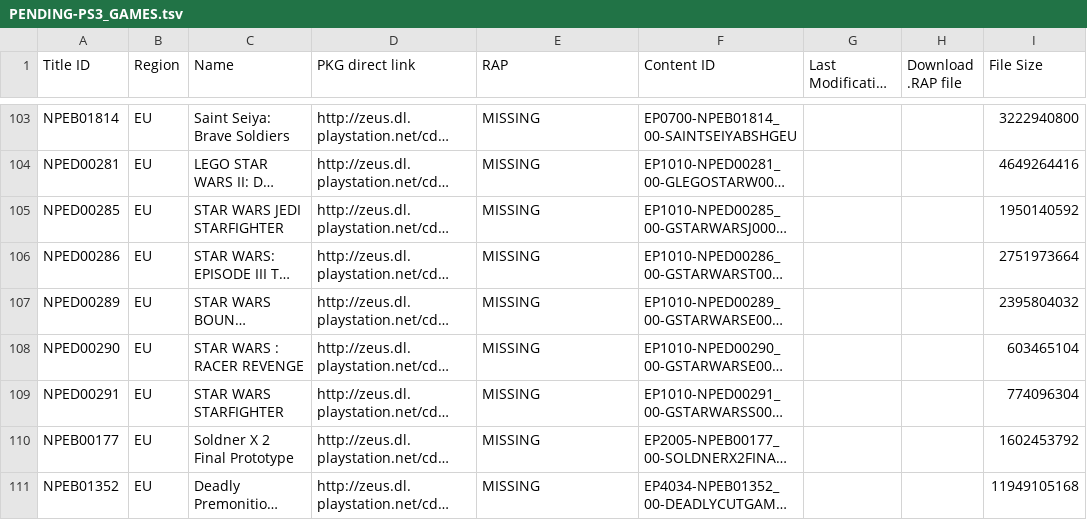
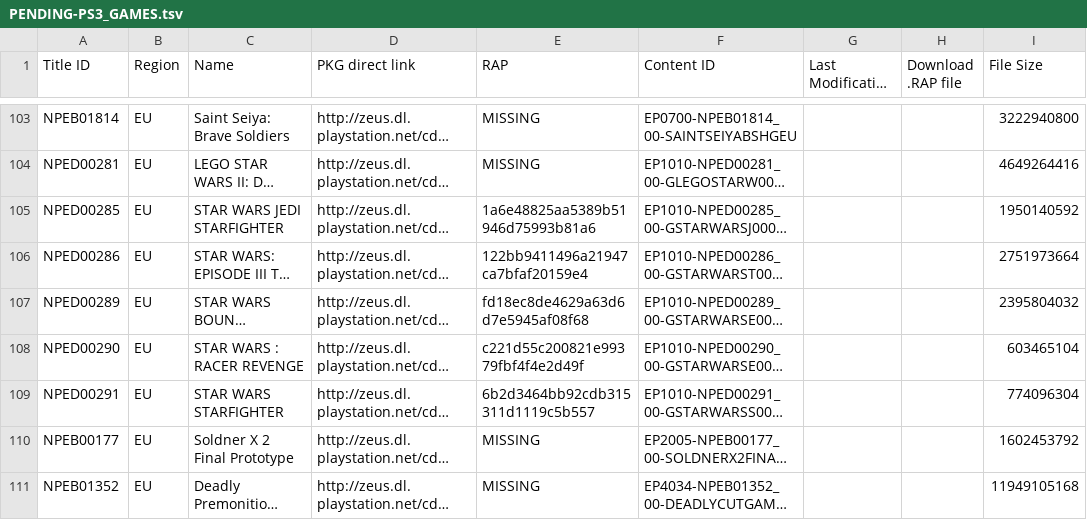
Before and after one commit to 1jtp8sobiu/1jtp8sobiu.github.io, a TSV file: tsv/PENDING-PS3_GAMES.tsv, drawn as a sheet; only a part is shown, gaps mark what is left out; long unchanged cells end in …; the diff names each change by its address in the sheet, - before the commit and + after, or states it on an @@ line.

Commit message:
PENDING-PS3_GAMES 20261124_220505

```diff
--- a/tsv/PENDING-PS3_GAMES.tsv
+++ b/tsv/PENDING-PS3_GAMES.tsv
-E105 (RAP): MISSING
+E105 (RAP): 1a6e48825aa5389b51946d75993b81a6
-E106 (RAP): MISSING
+E106 (RAP): 122bb9411496a21947ca7bfaf20159e4
-E107 (RAP): MISSING
+E107 (RAP): fd18ec8de4629a63d6d7e5945af08f68
-E108 (RAP): MISSING
+E108 (RAP): c221d55c200821e99379fbf4f4e2d49f
-E109 (RAP): MISSING
+E109 (RAP): 6b2d3464bb92cdb315311d1119c5b557
```
